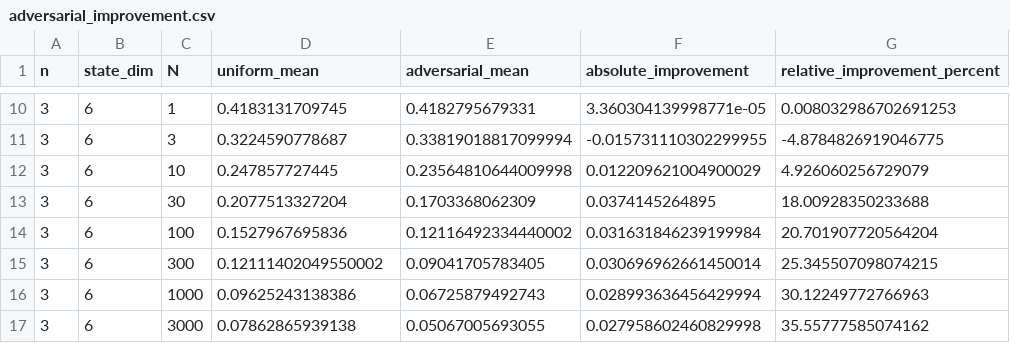
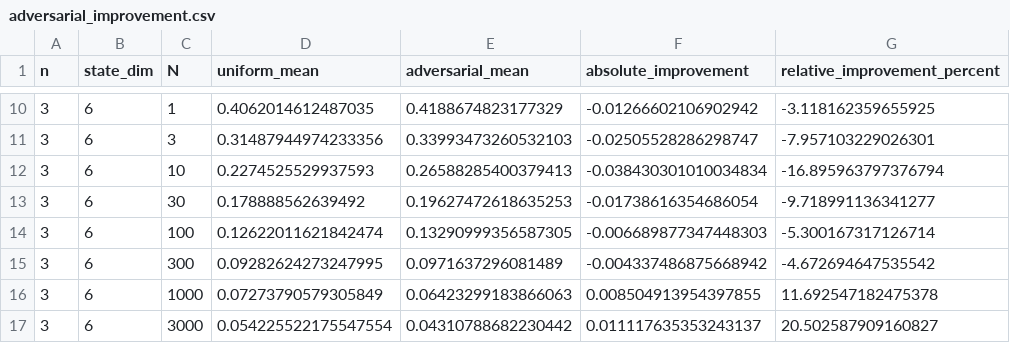
Before and after one commit to JeanLew01/reachapprox, a CSV file: results/robotarm_dimension_scaling/adversarial_improvement.csv, drawn as a sheet; only a part is shown, gaps mark what is left out; the diff covers the shown part only.

```diff
--- a/results/robotarm_dimension_scaling/adversarial_improvement.csv
+++ b/results/robotarm_dimension_scaling/adversarial_improvement.csv
@@ -10,8 +10,8 @@ n,state_dim,N,uniform_mean,adversarial_mean,absolute_improvement,relative_improv
-3,6,1,0.4183131709745,0.4182795679331,3.360304139998771e-05,0.008032986702691253
-3,6,3,0.3224590778687,0.33819018817099994,-0.015731110302299955,-4.8784826919046775
-3,6,10,0.247857727445,0.23564810644009998,0.012209621004900029,4.926060256729079
-3,6,30,0.2077513327204,0.1703368062309,0.0374145264895,18.00928350233688
-3,6,100,0.1527967695836,0.12116492334440002,0.031631846239199984,20.701907720564204
-3,6,300,0.12111402049550002,0.09041705783405,0.030696962661450014,25.345507098074215
-3,6,1000,0.09625243138386,0.06725879492743,0.028993636456429994,30.12249772766963
-3,6,3000,0.07862865939138,0.05067005693055,0.027958602460829998,35.55777585074162
+3,6,1,0.4062014612487035,0.4188674823177329,-0.01266602106902942,-3.118162359655925
+3,6,3,0.31487944974233356,0.33993473260532103,-0.02505528286298747,-7.957103229026301
+3,6,10,0.2274525529937593,0.26588285400379413,-0.038430301010034834,-16.895963797376794
+3,6,30,0.178888562639492,0.19627472618635253,-0.01738616354686054,-9.718991136341277
+3,6,100,0.12622011621842474,0.13290999356587305,-0.006689877347448303,-5.300167317126714
+3,6,300,0.09282624273247995,0.0971637296081489,-0.004337486875668942,-4.672694647535542
+3,6,1000,0.07273790579305849,0.06423299183866063,0.008504913954397855,11.692547182475378
+3,6,3000,0.054225522175547554,0.04310788682230442,0.011117635353243137,20.502587909160827
```
Also changed, not shown: 64 edited cells elsewhere in this file, results/robotarm_dimension_scaling/loglog_slopes.csv, 30 other files.
